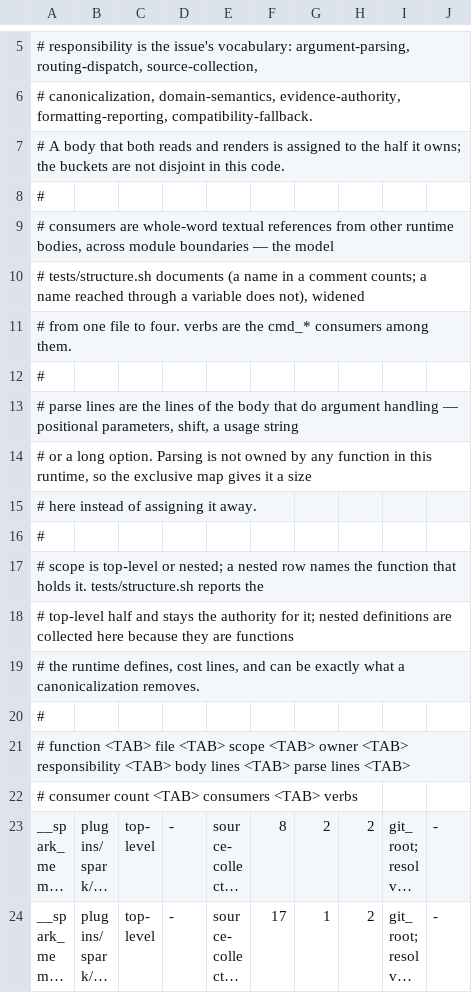
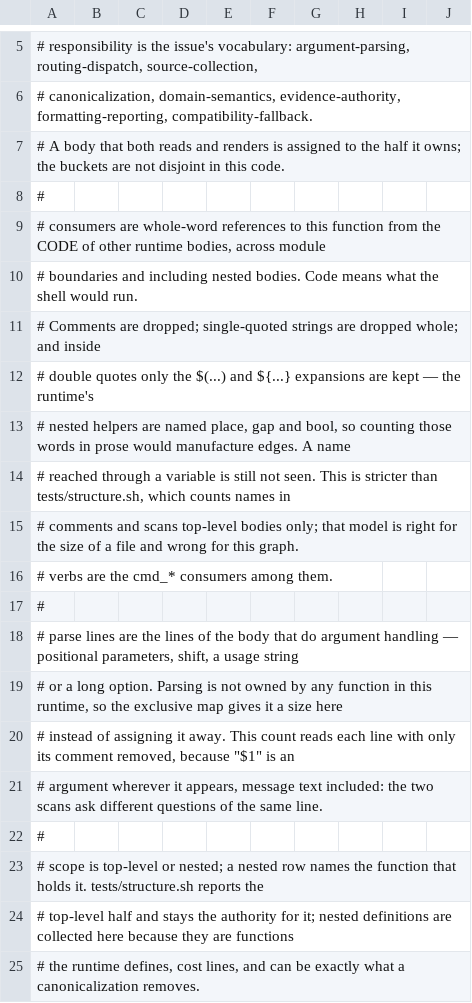
Before and after one commit to jwogrady/spark, a TSV file: docs/research/v0.23-cleanup/743-responsibilities-before.tsv, drawn as a sheet; only a part is shown, gaps mark what is left out; the shorter side is filled out with more unchanged rows; long unchanged cells end in ….

Commit message:
docs: name what the inventory change was, and describe the real model
Round-7 review found two statements the page made about itself that were
not true.

The first was arithmetic that cannot hold: removing two and adding two
cannot net to minus one. The page now names the change instead of summing
it. Two definitions are removed, bg_json_escape and json_escape_out; one is
added, intent_liveness; and one moves from nested to top-level, json_escape.
That is why the total goes from 249 to 248, and it is also why a
top-level-only inventory saw no removals at all: all three escapers were
nested.

The second was a header describing the scanner that used to run. Both map
headers now state the model the generator implements: references come from
code the shell would run, with comments dropped, single-quoted strings
dropped whole, and only the expansions kept inside double quotes, while the
parse count reads each line with just its comment removed.

The suite checks both claims rather than reproducing them. It derives the
removed, added and moved sets from the two maps, requires the page to name
each function and state each count, requires the totals to reconcile, and
requires each header to describe the exclusions the generator performs.

Refs #743

```diff
--- a/docs/research/v0.23-cleanup/743-responsibilities-before.tsv
+++ b/docs/research/v0.23-cleanup/743-responsibilities-before.tsv
@@ -8,9 +8,15 @@
 #
-# consumers are whole-word textual references from other runtime bodies, across module boundaries — the model
-# tests/structure.sh documents (a name in a comment counts; a name reached through a variable does not), widened
-# from one file to four. verbs are the cmd_* consumers among them.
+# consumers are whole-word references to this function from the CODE of other runtime bodies, across module
+# boundaries and including nested bodies. Code means what the shell would run.
+# Comments are dropped; single-quoted strings are dropped whole; and inside
+# double quotes only the $(...) and ${...} expansions are kept — the runtime's
+# nested helpers are named place, gap and bool, so counting those words in prose would manufacture edges. A name
+# reached through a variable is still not seen. This is stricter than tests/structure.sh, which counts names in
+# comments and scans top-level bodies only; that model is right for the size of a file and wrong for this graph.
+# verbs are the cmd_* consumers among them.
 #
 # parse lines are the lines of the body that do argument handling — positional parameters, shift, a usage string
-# or a long option. Parsing is not owned by any function in this runtime, so the exclusive map gives it a size
-# here instead of assigning it away.
+# or a long option. Parsing is not owned by any function in this runtime, so the exclusive map gives it a size here
+# instead of assigning it away. This count reads each line with only its comment removed, because "$1" is an
+# argument wherever it appears, message text included: the two scans ask different questions of the same line.
 #
```
Also changed, not shown: docs/research/v0.23-cleanup/743-responsibilities.tsv, 3 other files.
